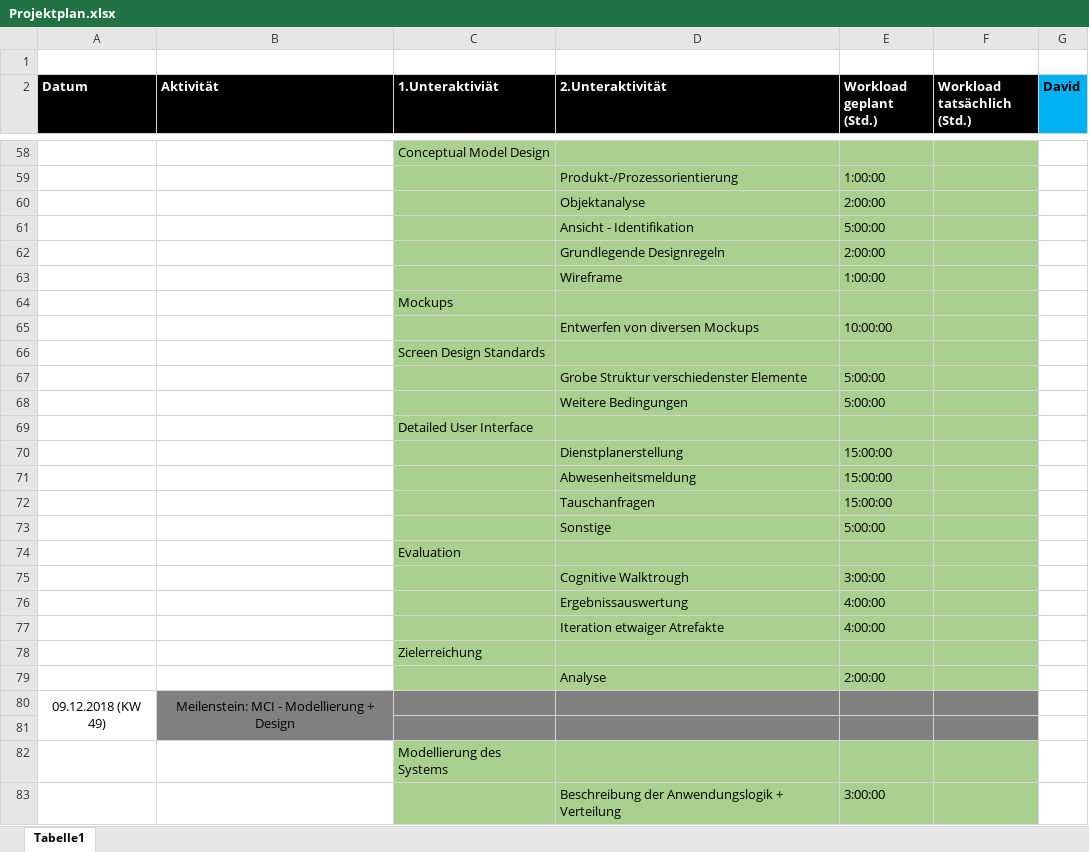
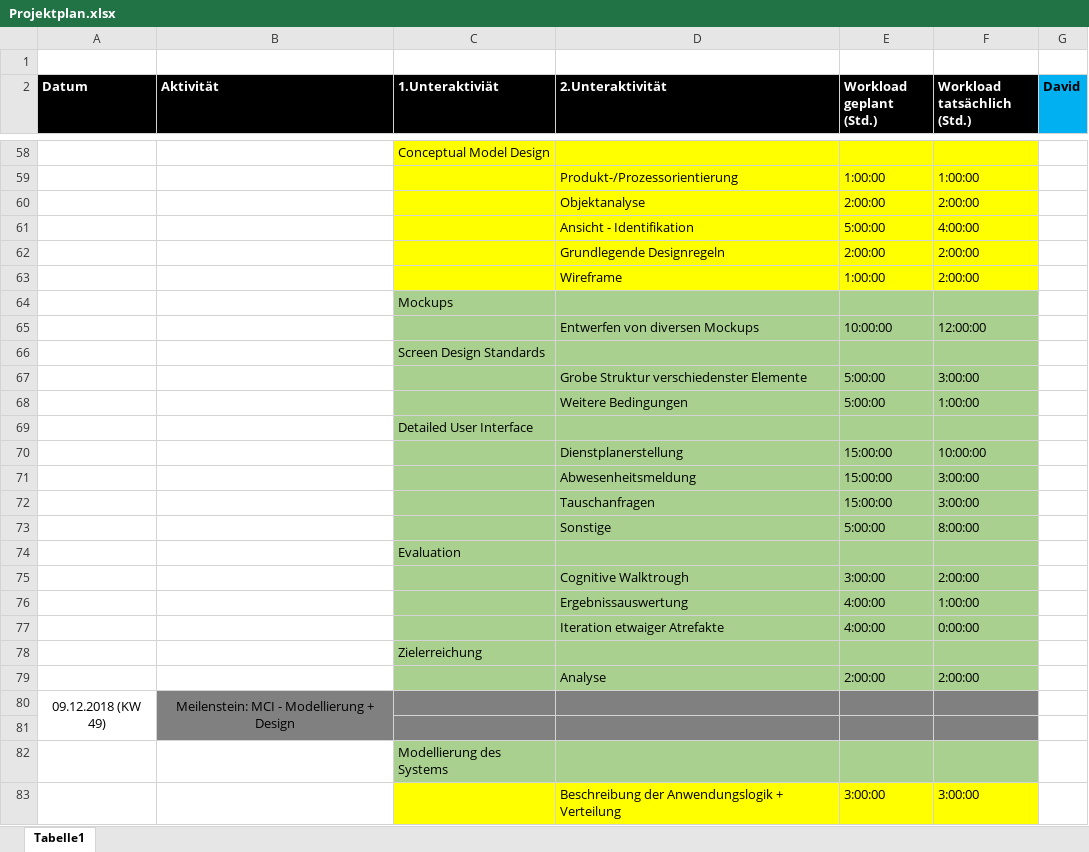
Before and after one commit to DavidJOV/EISWS18-19JovanoskiSchroeder, an Excel workbook: MS2/Artefakte/Projektplan.xlsx, sheet Tabelle1, drawn as a sheet; only a part is shown, gaps mark what is left out; values as stored, in another font and other column widths than the file's, no borders; the diff covers the shown part only; the diff names each change by its address in the sheet, - before the commit and + after, or states it on an @@ line.

```diff
--- a/MS2/Artefakte/Projektplan.xlsx (sheet Tabelle1)
+++ b/MS2/Artefakte/Projektplan.xlsx (sheet Tabelle1)
-C58:F63 fill: #A9D08E
+C58:F63 fill: #FFFF00
-F59 (Workload tatsächlich (Std.)): (empty)
+F59 (Workload tatsächlich (Std.)): 1:00:00
-F60 (Workload tatsächlich (Std.)): (empty)
+F60 (Workload tatsächlich (Std.)): 2:00:00
-F61 (Workload tatsächlich (Std.)): (empty)
+F61 (Workload tatsächlich (Std.)): 4:00:00
-F62:F63 (Workload tatsächlich (Std.)): (empty)
+F62:F63 (Workload tatsächlich (Std.)): 2:00:00
-F65 (Workload tatsächlich (Std.)): (empty)
+F65 (Workload tatsächlich (Std.)): 12:00:00
-F67 (Workload tatsächlich (Std.)): (empty)
+F67 (Workload tatsächlich (Std.)): 3:00:00
-F68 (Workload tatsächlich (Std.)): (empty)
+F68 (Workload tatsächlich (Std.)): 1:00:00
-F70 (Workload tatsächlich (Std.)): (empty)
+F70 (Workload tatsächlich (Std.)): 10:00:00
-F71:F72 (Workload tatsächlich (Std.)): (empty)
+F71:F72 (Workload tatsächlich (Std.)): 3:00:00
-F73 (Workload tatsächlich (Std.)): (empty)
+F73 (Workload tatsächlich (Std.)): 8:00:00
-F75 (Workload tatsächlich (Std.)): (empty)
+F75 (Workload tatsächlich (Std.)): 2:00:00
-F76 (Workload tatsächlich (Std.)): (empty)
+F76 (Workload tatsächlich (Std.)): 1:00:00
-F77 (Workload tatsächlich (Std.)): (empty)
+F77 (Workload tatsächlich (Std.)): 0:00:00
-F79 (Workload tatsächlich (Std.)): (empty)
+F79 (Workload tatsächlich (Std.)): 2:00:00
-C83:F83 fill: #A9D08E
+C83:F83 fill: #FFFF00
-F83 (Workload tatsächlich (Std.)): (empty)
+F83 (Workload tatsächlich (Std.)): 3:00:00
```
Also changed, not shown: 26 edited cells and cell formats elsewhere in this sheet.
